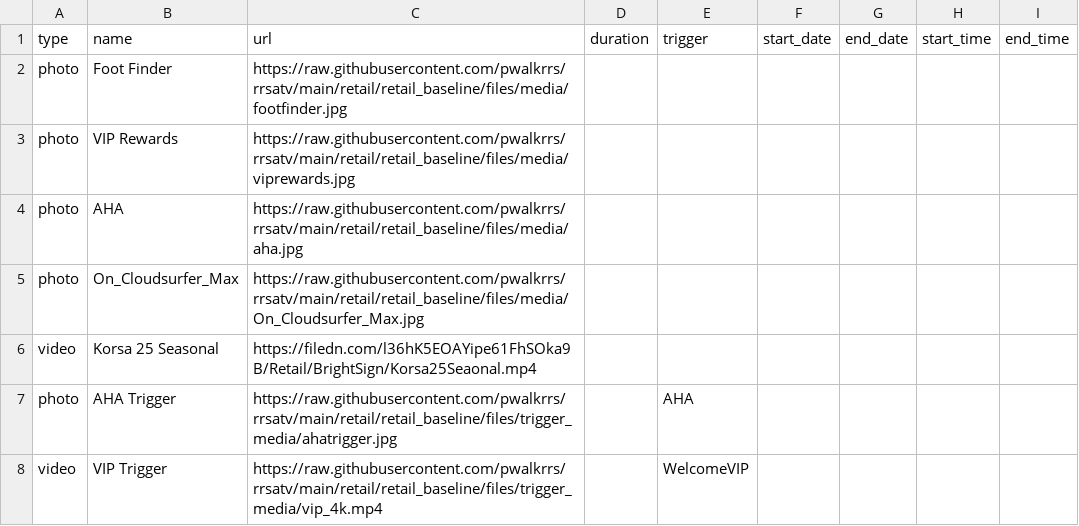
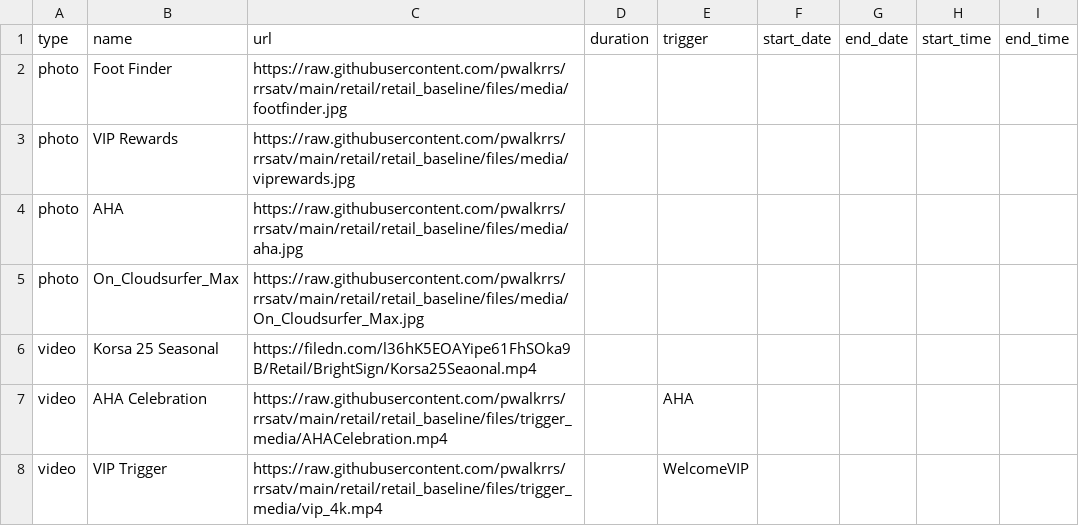
Before and after one commit to pwalkrrs/rrsatv, a CSV file: retail/retail_baseline/csv/pupcast/production.csv, drawn as a sheet; removed rows and columns are numbered as before the commit, all else as after; the diff names each change by its address in the sheet, - before the commit and + after, or states it on an @@ line.

Commit message:
Update production.csv

```diff
--- a/retail/retail_baseline/csv/pupcast/production.csv
+++ b/retail/retail_baseline/csv/pupcast/production.csv
-row 7: photo | AHA Trigger | https://raw.githubusercontent.com/pwalkrrs/rrsatv/main/retail/retail_baseline/files/trigger_media/ahatrigger.jpg |  | AHA
+row 7: video | AHA Celebration | https://raw.githubusercontent.com/pwalkrrs/rrsatv/main/retail/retail_baseline/files/trigger_media/AHACelebration.mp4 |  | AHA
```
